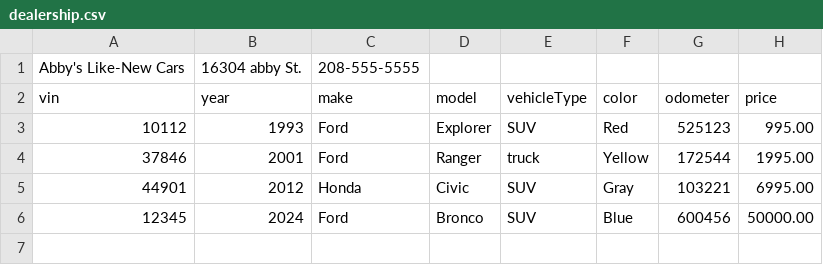
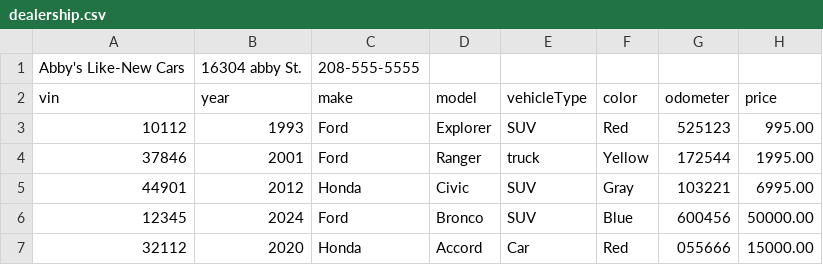
Before and after one commit to ABBYHOLLEY/WorkshopFour_CarDealership, a CSV file: dealership.csv, drawn as a sheet.

Commit message:
added inventory

```diff
--- a/dealership.csv
+++ b/dealership.csv
@@ -6 +6,2 @@ vin|year|make|model|vehicleType|color|odometer|price
 12345|2024|Ford|Bronco|SUV|Blue|600456|50000.00
+32112|2020|Honda|Accord|Car|Red|055666|15000.00
```
